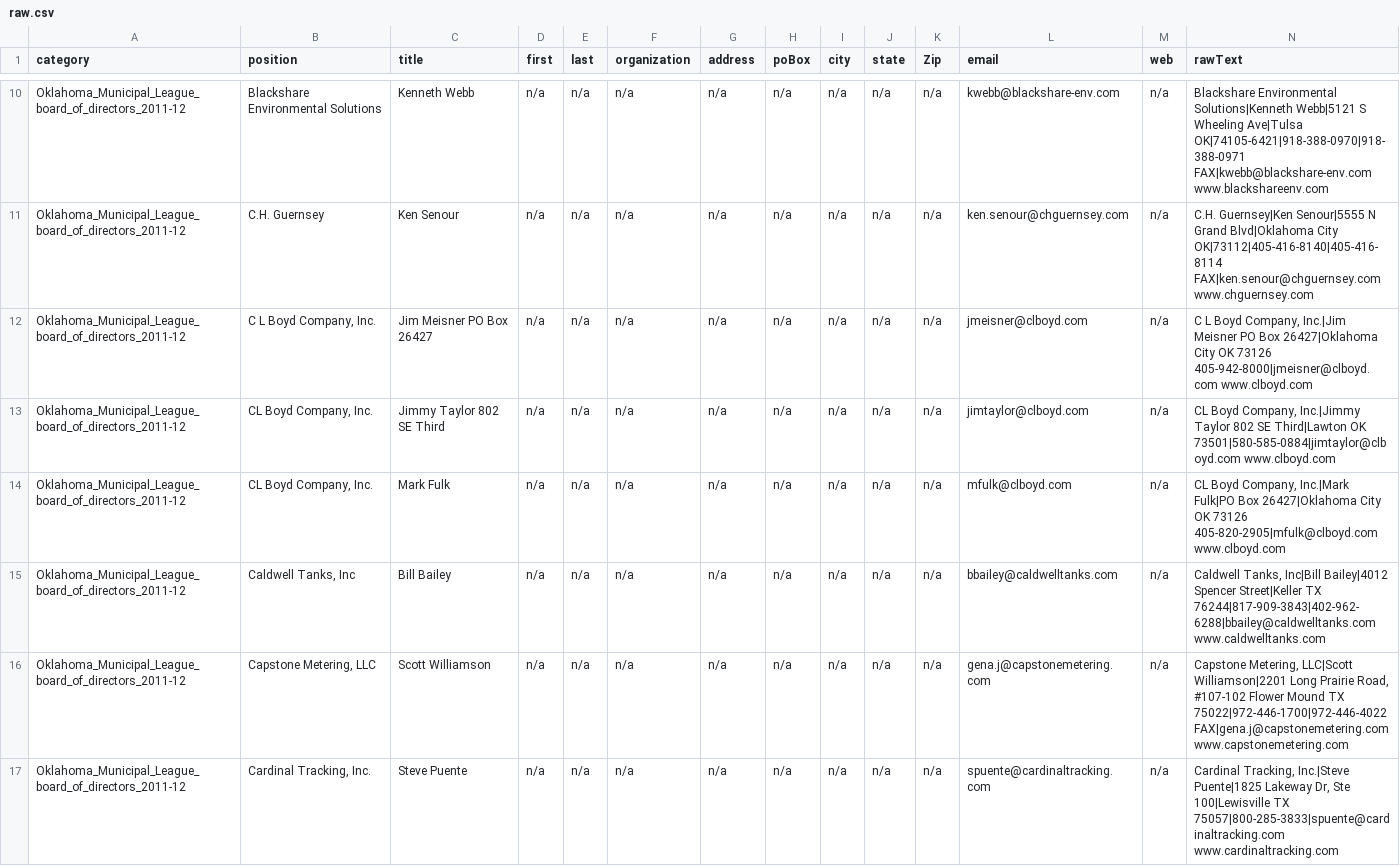
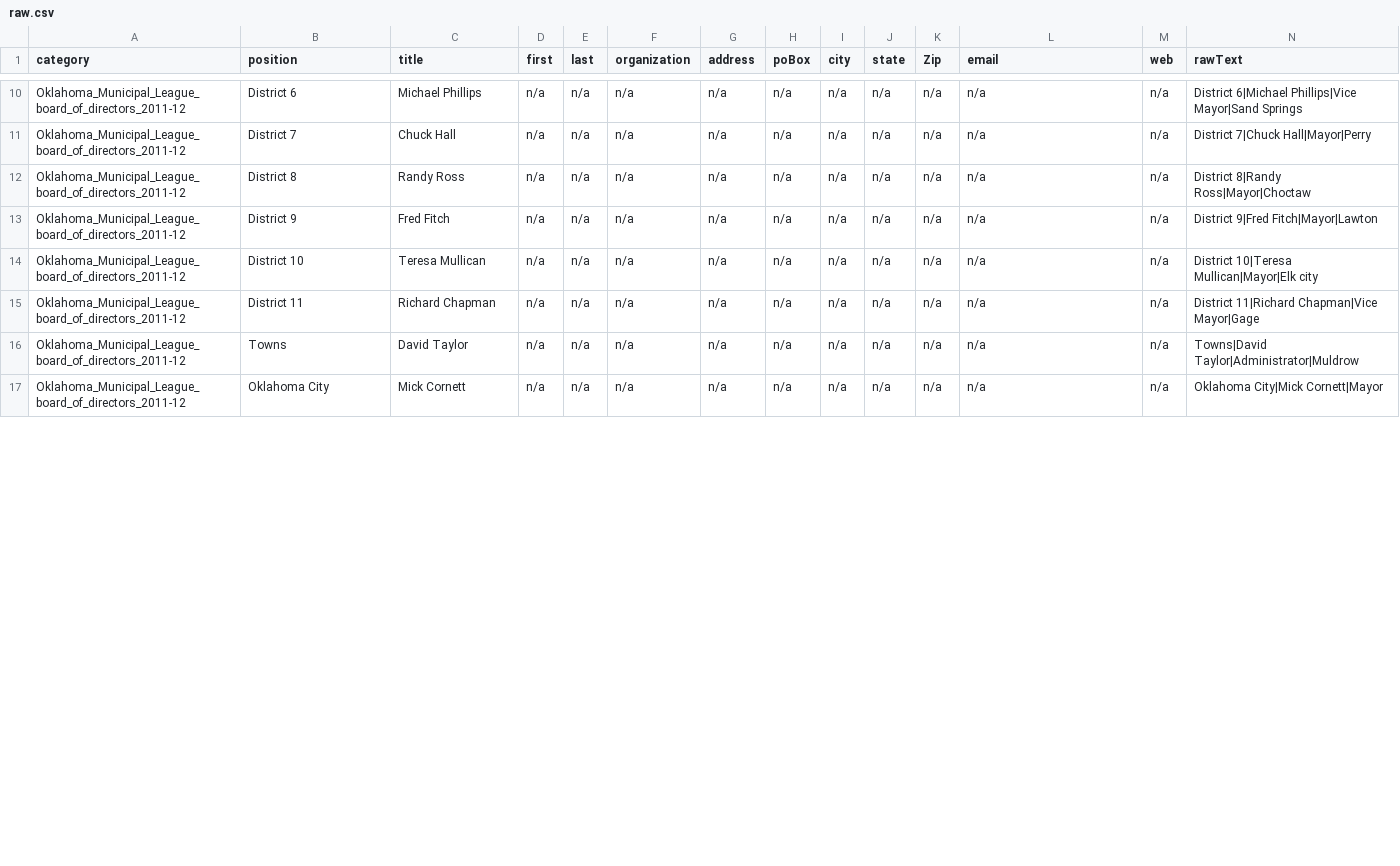
Before and after one commit to Casyfill/2014_09_19_Blue_pages, a CSV file: raw_csv/raw.csv, drawn as a sheet; only a part is shown, gaps mark what is left out; the diff covers the shown part only; the diff names each change by its address in the sheet, - before the commit and + after, or states it on an @@ line.

```diff
--- a/raw_csv/raw.csv
+++ b/raw_csv/raw.csv
-B10 (position): Blackshare Environmental Solutions
+B10 (position): District 6
-C10 (title): Kenneth Webb
+C10 (title): Michael Phillips
-L10 (email): kwebb@blackshare-env.com
+L10 (email): n/a
-N10 (rawText): Blackshare Environmental Solutions|Kenneth Webb|5121 S Wheeling Ave|Tulsa OK|74105-6421|918-388-0970|918-388-0971 FAX|kwebb@blackshare-env.com www.blackshareenv.com
+N10 (rawText): District 6|Michael Phillips|Vice Mayor|Sand Springs
-B11 (position): C.H. Guernsey
+B11 (position): District 7
-C11 (title): Ken Senour
+C11 (title): Chuck Hall
-L11 (email): ken.senour@chguernsey.com
+L11 (email): n/a
-N11 (rawText): C.H. Guernsey|Ken Senour|5555 N Grand Blvd|Oklahoma City OK|73112|405-416-8140|405-416-8114 FAX|ken.senour@chguernsey.com www.chguernsey.com
+N11 (rawText): District 7|Chuck Hall|Mayor|Perry
-B12 (position): C L Boyd Company, Inc.
+B12 (position): District 8
-C12 (title): Jim Meisner PO Box 26427
+C12 (title): Randy Ross
-L12 (email): jmeisner@clboyd.com
+L12 (email): n/a
-N12 (rawText): C L Boyd Company, Inc.|Jim Meisner PO Box 26427|Oklahoma City OK 73126 405-942-8000|jmeisner@clboyd.com www.clboyd.com
+N12 (rawText): District 8|Randy Ross|Mayor|Choctaw
-B13 (position): CL Boyd Company, Inc.
+B13 (position): District 9
-C13 (title): Jimmy Taylor 802 SE Third
+C13 (title): Fred Fitch
-L13 (email): jimtaylor@clboyd.com
+L13 (email): n/a
-N13 (rawText): CL Boyd Company, Inc.|Jimmy Taylor 802 SE Third|Lawton OK 73501|580-585-0884|jimtaylor@clboyd.com www.clboyd.com
+N13 (rawText): District 9|Fred Fitch|Mayor|Lawton
-B14 (position): CL Boyd Company, Inc.
+B14 (position): District 10
-C14 (title): Mark Fulk
+C14 (title): Teresa Mullican
-L14 (email): mfulk@clboyd.com
+L14 (email): n/a
-N14 (rawText): CL Boyd Company, Inc.|Mark Fulk|PO Box 26427|Oklahoma City OK 73126 405-820-2905|mfulk@clboyd.com www.clboyd.com
+N14 (rawText): District 10|Teresa Mullican|Mayor|Elk city
-B15 (position): Caldwell Tanks, Inc
+B15 (position): District 11
-C15 (title): Bill Bailey
+C15 (title): Richard Chapman
-L15 (email): bbailey@caldwelltanks.com
+L15 (email): n/a
-N15 (rawText): Caldwell Tanks, Inc|Bill Bailey|4012 Spencer Street|Keller TX 76244|817-909-3843|402-962-6288|bbailey@caldwelltanks.com www.caldwelltanks.com
+N15 (rawText): District 11|Richard Chapman|Vice Mayor|Gage
-B16 (position): Capstone Metering, LLC
+B16 (position): Towns
-C16 (title): Scott Williamson
+C16 (title): David Taylor
-L16 (email): gena.j@capstonemetering.com
+L16 (email): n/a
-N16 (rawText): Capstone Metering, LLC|Scott Williamson|2201 Long Prairie Road, #107-102 Flower Mound TX 75022|972-446-1700|972-446-4022 FAX|gena.j@capstonemetering.com www.capstonemetering.com
+N16 (rawText): Towns|David Taylor|Administrator|Muldrow
-B17 (position): Cardinal Tracking, Inc.
+B17 (position): Oklahoma City
-C17 (title): Steve Puente
+C17 (title): Mick Cornett
-L17 (email): spuente@cardinaltracking.com
+L17 (email): n/a
-N17 (rawText): Cardinal Tracking, Inc.|Steve Puente|1825 Lakeway Dr, Ste 100|Lewisville TX 75057|800-285-3833|spuente@cardinaltracking.com www.cardinaltracking.com
+N17 (rawText): Oklahoma City|Mick Cornett|Mayor
```
Also changed, not shown: 40 edited cells elsewhere in this file, 5 other files.
